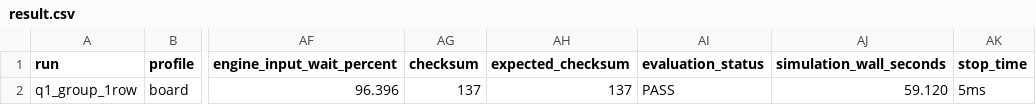
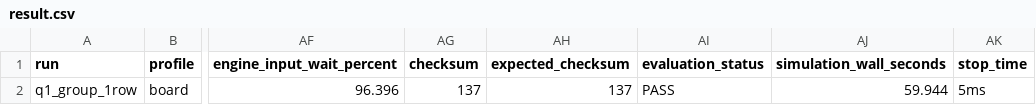
Before and after one commit to uripont/1bit-llm-fpga-inference-accelerator-CD, a CSV file: results/proposal_a_evaluation/q1_matvec/board/result.csv, drawn as a sheet; only a part is shown, gaps mark what is left out; the diff names each change by its address in the sheet, - before the commit and + after, or states it on an @@ line.

```diff
--- a/results/proposal_a_evaluation/q1_matvec/board/result.csv
+++ b/results/proposal_a_evaluation/q1_matvec/board/result.csv
-AJ2 (simulation_wall_seconds): 59.120
+AJ2 (simulation_wall_seconds): 59.944
```
Also changed, not shown: results/proposal_b_evaluation/attention_kv/cpu_push/board/result.csv, results/proposal_b_evaluation/attention_kv/cpu_push/bonsai/result.csv, 19 other files.
